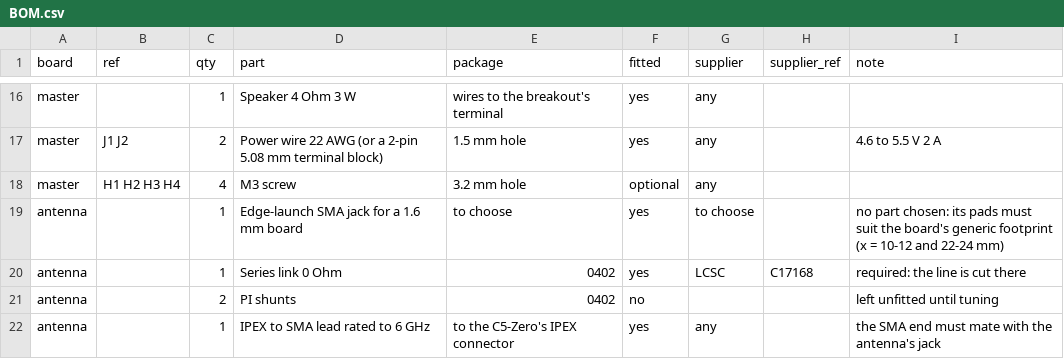
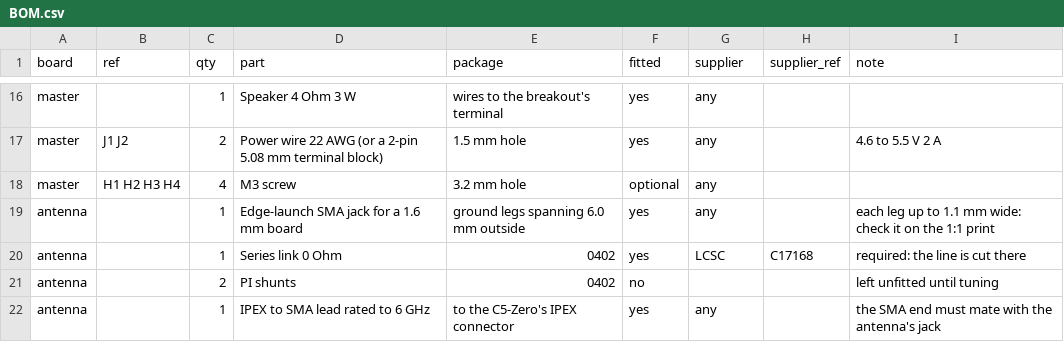
Before and after one commit to defane/FPV-5.8-Checkoint, a CSV file: hardware/BOM.csv, drawn as a sheet; only a part is shown, gaps mark what is left out.

```diff
--- a/hardware/BOM.csv
+++ b/hardware/BOM.csv
@@ -18,3 +18,3 @@ master,J1 J2,2,Power wire 22 AWG (or a 2-pin 5.08 mm terminal block),1.5 mm hole
 master,H1 H2 H3 H4,4,M3 screw,3.2 mm hole,optional,any,,
-antenna,,1,Edge-launch SMA jack for a 1.6 mm board,to choose,yes,to choose,,no part chosen: its pads must suit the board's generic footprint (x = 10-12 and 22-24 mm)
+antenna,,1,Edge-launch SMA jack for a 1.6 mm board,ground legs spanning 6.0 mm outside,yes,any,,each leg up to 1.1 mm wide: check it on the 1:1 print
 antenna,,1,Series link 0 Ohm,0402,yes,LCSC,C17168,required: the line is cut there
```
Also changed, not shown: 6 other files.
